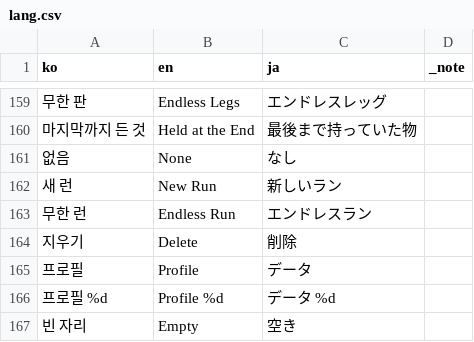
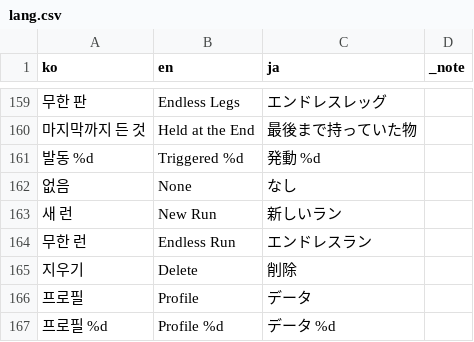
Before and after one commit to GGbong69/test-03, a CSV file: data/lang.csv, drawn as a sheet; only a part is shown, gaps mark what is left out; the shorter side is filled out with more unchanged rows; the diff names each change by its address in the sheet, - before the commit and + after, or states it on an @@ line.

```diff
--- a/data/lang.csv
+++ b/data/lang.csv
+row 161: 발동 %d | Triggered %d | 発動 %d
```
Also changed, not shown: 5 other files.
